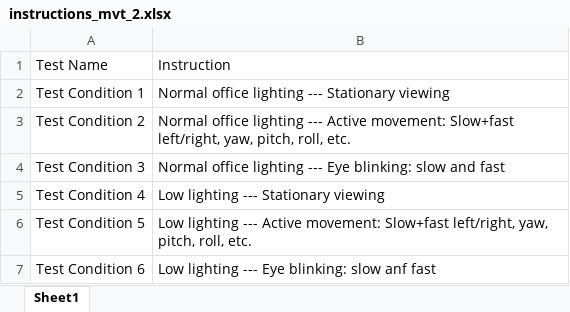
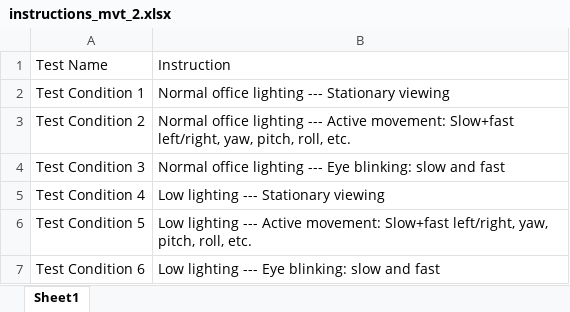
Before and after one commit to LeiaInc/AB-testing-app, an Excel workbook: abtesting_instructions/instructions_mvt_2.xlsx, sheet Sheet1, drawn as a sheet; values as stored, in another font and other column widths than the file's, no borders; the diff names each change by its address in the sheet, - before the commit and + after, or states it on an @@ line.

Commit message:
Update instructions

```diff
--- a/abtesting_instructions/instructions_mvt_2.xlsx (sheet Sheet1)
+++ b/abtesting_instructions/instructions_mvt_2.xlsx (sheet Sheet1)
-B7: Low lighting --- Eye blinking: slow anf fast
+B7: Low lighting --- Eye blinking: slow and fast
```
Also changed, not shown: abtesting_instructions/instructions_mvt_1.xlsx.
